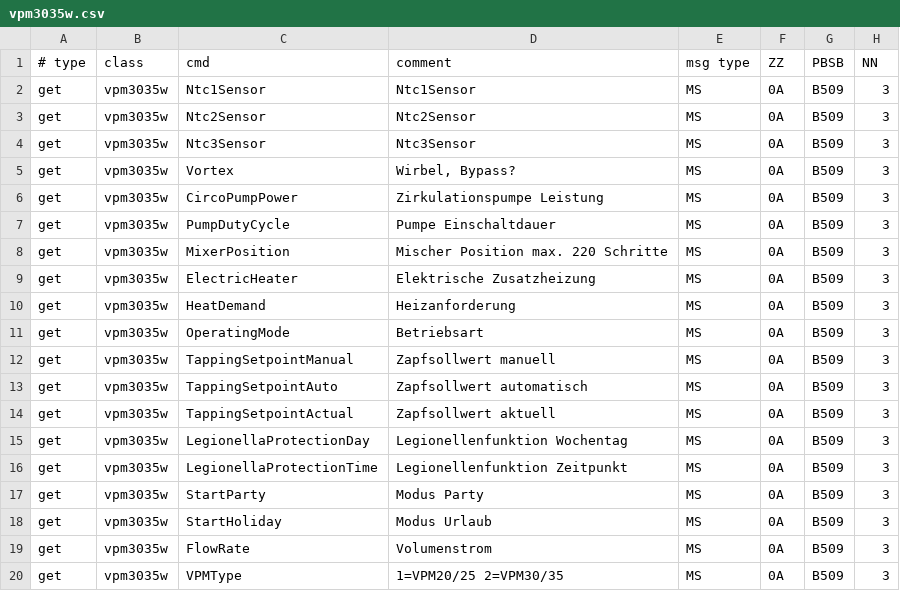
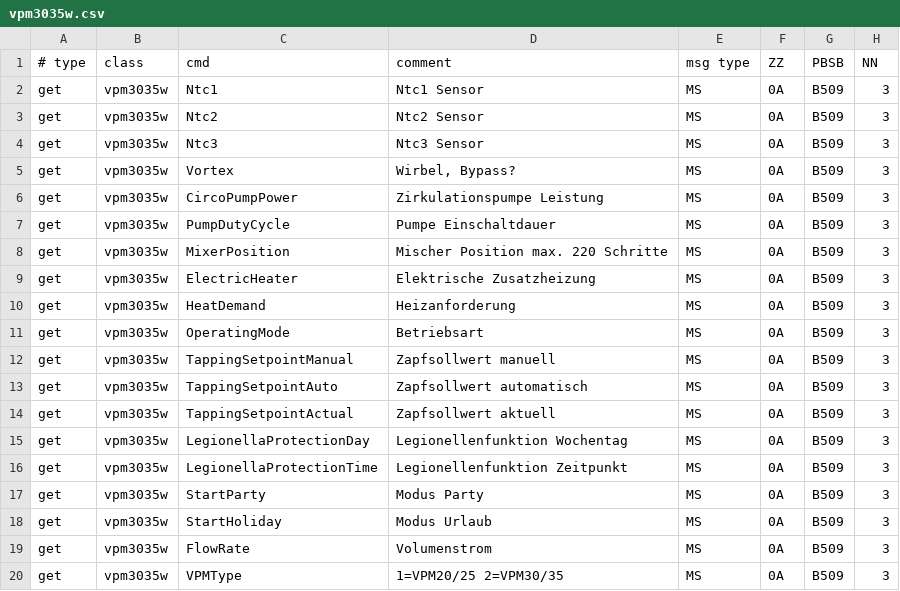
Before and after one commit to john30/ebusd, a CSV file: contrib/etc/ebus-daemon/vaillant/vpm3035w.csv, drawn as a sheet; only a part is shown; the diff names each change by its address in the sheet, - before the commit and + after, or states it on an @@ line.

Commit message:
config: vpm3035w - sensor names reduced.

```diff
--- a/contrib/etc/ebus-daemon/vaillant/vpm3035w.csv
+++ b/contrib/etc/ebus-daemon/vaillant/vpm3035w.csv
-C2: Ntc1Sensor
+C2: Ntc1
-D2: Ntc1Sensor
+D2: Ntc1 Sensor
-C3: Ntc2Sensor
+C3: Ntc2
-D3: Ntc2Sensor
+D3: Ntc2 Sensor
-C4: Ntc3Sensor
+C4: Ntc3
-D4: Ntc3Sensor
+D4: Ntc3 Sensor
```
Also changed, not shown: 1 other file.
